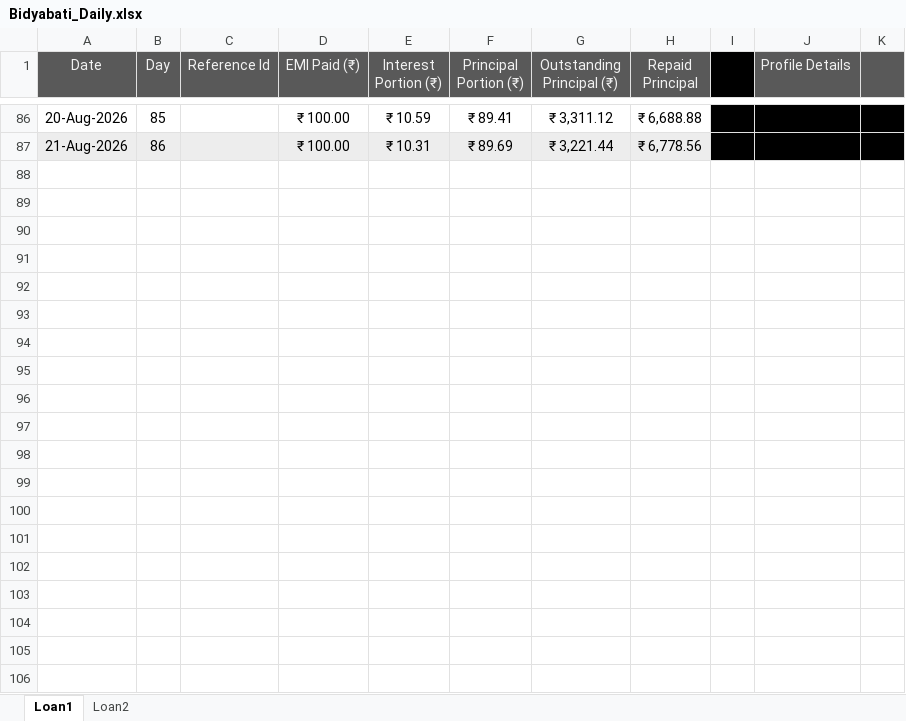
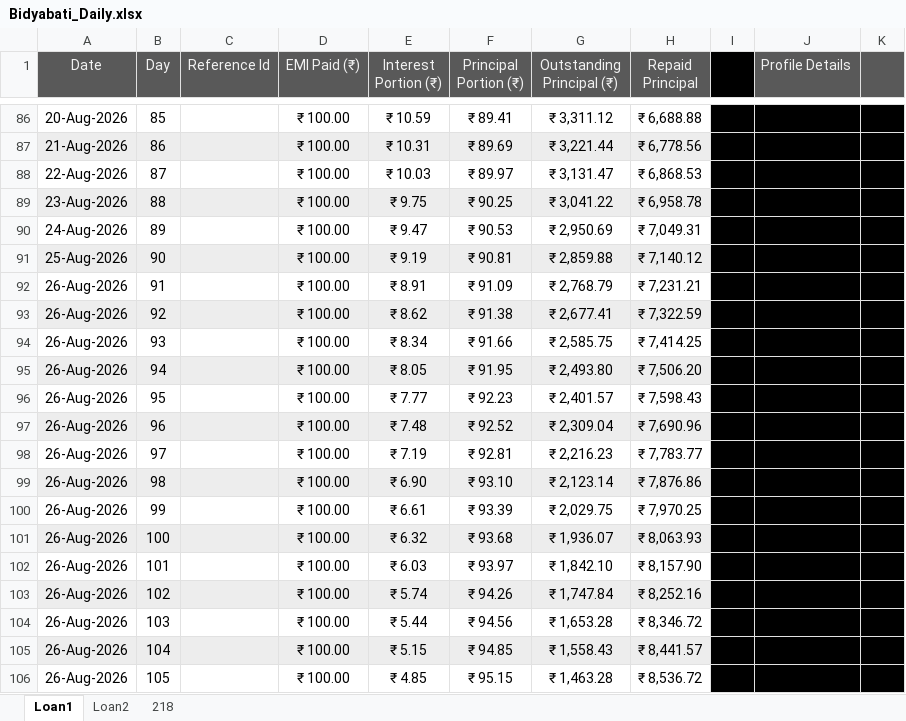
Before and after one commit to aboongm/tungfamFinance, an Excel workbook: NBFC-MF/Borrowers/Bidyabati_Daily.xlsx, sheet Loan1, drawn as a sheet; only a part is shown, gaps mark what is left out; values as stored, in another font and other column widths than the file's, no borders; the diff covers the shown part only; the diff names each change by its address in the sheet, - before the commit and + after, or states it on an @@ line.

```diff
--- a/NBFC-MF/Borrowers/Bidyabati_Daily.xlsx (sheet Loan1)
+++ b/NBFC-MF/Borrowers/Bidyabati_Daily.xlsx (sheet Loan1)
+sheet tab: 218
+row 88: 22-Aug-2026 | 87 |  | ₹ 100.00 | ₹ 10.03 | ₹ 89.97 | ₹ 3,131.47 | ₹ 6,868.53
+row 89: 23-Aug-2026 | 88 |  | ₹ 100.00 | ₹ 9.75 | ₹ 90.25 | ₹ 3,041.22 | ₹ 6,958.78
+row 90: 24-Aug-2026 | 89 |  | ₹ 100.00 | ₹ 9.47 | ₹ 90.53 | ₹ 2,950.69 | ₹ 7,049.31
+row 91: 25-Aug-2026 | 90 |  | ₹ 100.00 | ₹ 9.19 | ₹ 90.81 | ₹ 2,859.88 | ₹ 7,140.12
+row 92: 26-Aug-2026 | 91 |  | ₹ 100.00 | ₹ 8.91 | ₹ 91.09 | ₹ 2,768.79 | ₹ 7,231.21
+row 93: 26-Aug-2026 | 92 |  | ₹ 100.00 | ₹ 8.62 | ₹ 91.38 | ₹ 2,677.41 | ₹ 7,322.59
+row 94: 26-Aug-2026 | 93 |  | ₹ 100.00 | ₹ 8.34 | ₹ 91.66 | ₹ 2,585.75 | ₹ 7,414.25
+row 95: 26-Aug-2026 | 94 |  | ₹ 100.00 | ₹ 8.05 | ₹ 91.95 | ₹ 2,493.80 | ₹ 7,506.20
+row 96: 26-Aug-2026 | 95 |  | ₹ 100.00 | ₹ 7.77 | ₹ 92.23 | ₹ 2,401.57 | ₹ 7,598.43
+row 97: 26-Aug-2026 | 96 |  | ₹ 100.00 | ₹ 7.48 | ₹ 92.52 | ₹ 2,309.04 | ₹ 7,690.96
+row 98: 26-Aug-2026 | 97 |  | ₹ 100.00 | ₹ 7.19 | ₹ 92.81 | ₹ 2,216.23 | ₹ 7,783.77
+row 99: 26-Aug-2026 | 98 |  | ₹ 100.00 | ₹ 6.90 | ₹ 93.10 | ₹ 2,123.14 | ₹ 7,876.86
+row 100: 26-Aug-2026 | 99 |  | ₹ 100.00 | ₹ 6.61 | ₹ 93.39 | ₹ 2,029.75 | ₹ 7,970.25
+row 101: 26-Aug-2026 | 100 |  | ₹ 100.00 | ₹ 6.32 | ₹ 93.68 | ₹ 1,936.07 | ₹ 8,063.93
+row 102: 26-Aug-2026 | 101 |  | ₹ 100.00 | ₹ 6.03 | ₹ 93.97 | ₹ 1,842.10 | ₹ 8,157.90
+row 103: 26-Aug-2026 | 102 |  | ₹ 100.00 | ₹ 5.74 | ₹ 94.26 | ₹ 1,747.84 | ₹ 8,252.16
+row 104: 26-Aug-2026 | 103 |  | ₹ 100.00 | ₹ 5.44 | ₹ 94.56 | ₹ 1,653.28 | ₹ 8,346.72
+row 105: 26-Aug-2026 | 104 |  | ₹ 100.00 | ₹ 5.15 | ₹ 94.85 | ₹ 1,558.43 | ₹ 8,441.57
+row 106: 26-Aug-2026 | 105 |  | ₹ 100.00 | ₹ 4.85 | ₹ 95.15 | ₹ 1,463.28 | ₹ 8,536.72
```
Also changed, not shown: 15 added rows and 4 edited cells elsewhere in this sheet, sheet Loan2, NBFC-MF/Borrowers/Lanchenbi_Ibeyaima_Weekly.xlsx, NBFC-MF/Borrowers/Pratima_Daily.xlsx, 45 other files.
